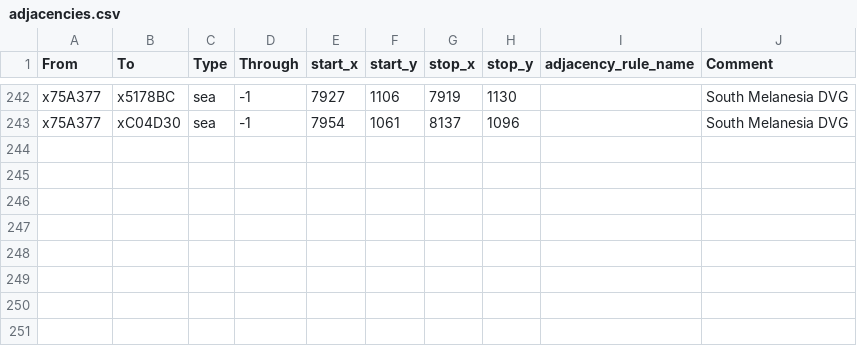
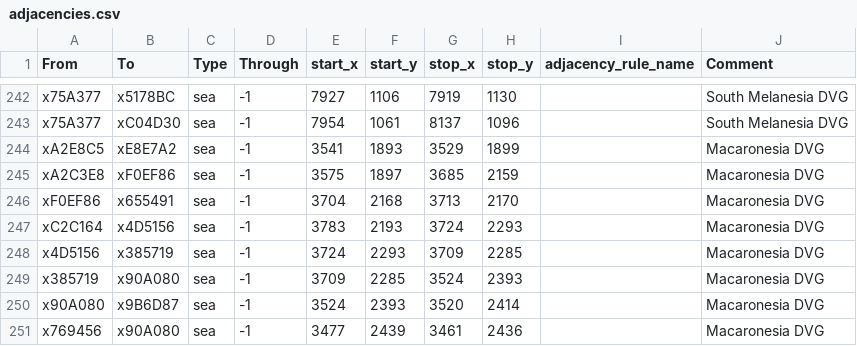
Before and after one commit to vic3-divergences/divergences, a CSV file: map_data/adjacencies.csv, drawn as a sheet; only a part is shown, gaps mark what is left out; the diff names each change by its address in the sheet, - before the commit and + after, or states it on an @@ line.

Commit message:
azores adjustments
more
- added crossings to all the islands in macaronesia
- sami & karelia capitals changed
- fixed a loc

```diff
--- a/map_data/adjacencies.csv
+++ b/map_data/adjacencies.csv
+row 244: xA2E8C5 | xE8E7A2 | sea | -1 | 3541 | 1893 | 3529 | 1899 |  | Macaronesia DVG
+row 245: xA2C3E8 | xF0EF86 | sea | -1 | 3575 | 1897 | 3685 | 2159 |  | Macaronesia DVG
+row 246: xF0EF86 | x655491 | sea | -1 | 3704 | 2168 | 3713 | 2170 |  | Macaronesia DVG
+row 247: xC2C164 | x4D5156 | sea | -1 | 3783 | 2193 | 3724 | 2293 |  | Macaronesia DVG
+row 248: x4D5156 | x385719 | sea | -1 | 3724 | 2293 | 3709 | 2285 |  | Macaronesia DVG
+row 249: x385719 | x90A080 | sea | -1 | 3709 | 2285 | 3524 | 2393 |  | Macaronesia DVG
+row 250: x90A080 | x9B6D87 | sea | -1 | 3524 | 2393 | 3520 | 2414 |  | Macaronesia DVG
+row 251: x769456 | x90A080 | sea | -1 | 3477 | 2439 | 3461 | 2436 |  | Macaronesia DVG
```
Also changed, not shown: 3 other files.
